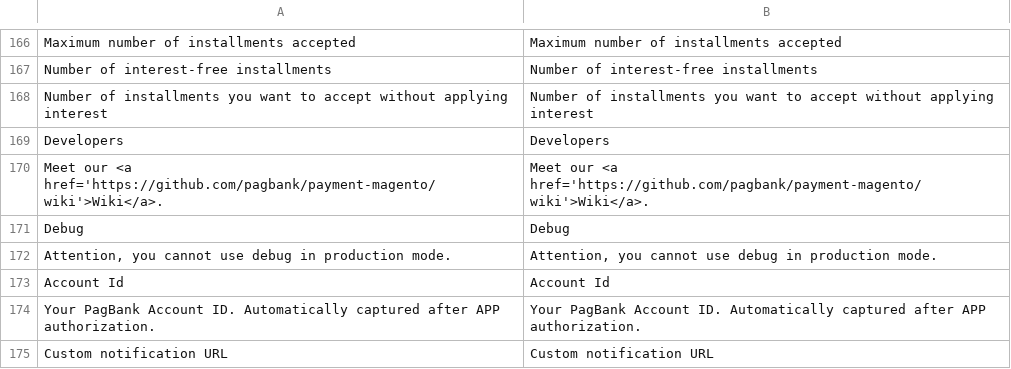
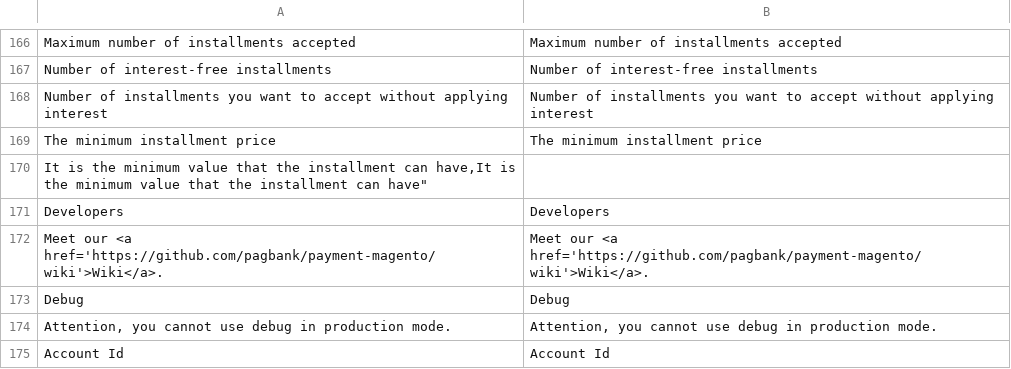
Before and after one commit to pagseguro/payment-magento, a CSV file: i18n/en_US.csv, drawn as a sheet; only a part is shown, gaps mark what is left out; the shorter side is filled out with more unchanged rows; the diff names each change by its address in the sheet, - before the commit and + after, or states it on an @@ line.

```diff
--- a/i18n/en_US.csv
+++ b/i18n/en_US.csv
+row 169: The minimum installment price | The minimum installment price
+row 170: It is the minimum value that the installment can have,It is the minimum value that the installment can have"
```
Also changed, not shown: i18n/pt_BR.csv, 4 other files.
